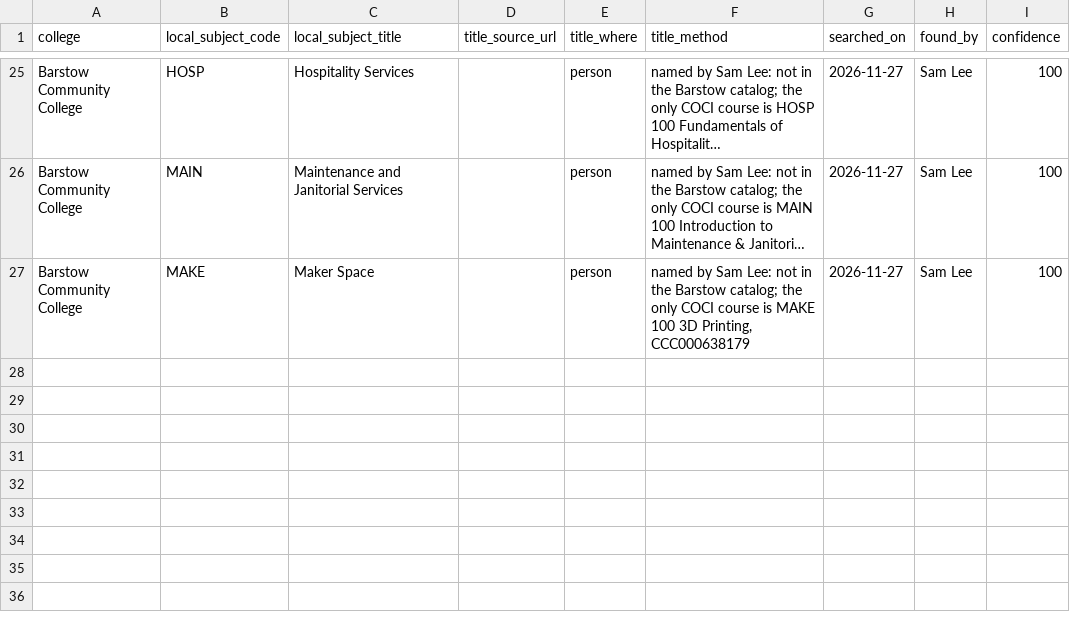
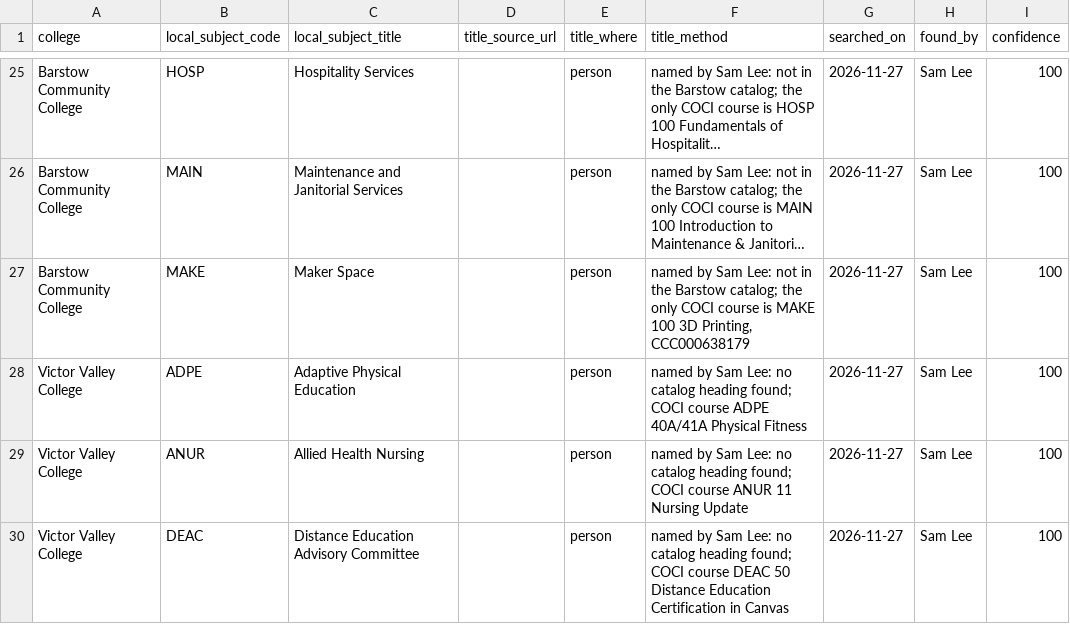
Before and after one commit to CPL-Initiative/cpl-project-tracker, a CSV file: kb/subject_title_hunt/20261127_local_subject_titles_batch4.csv, drawn as a sheet; only a part is shown, gaps mark what is left out; long unchanged cells end in …; the diff names each change by its address in the sheet, - before the commit and + after, or states it on an @@ line.

Commit message:
batch4: Victor Valley ADPE, ANUR, DEAC named by Sam

```diff
--- a/kb/subject_title_hunt/20261127_local_subject_titles_batch4.csv
+++ b/kb/subject_title_hunt/20261127_local_subject_titles_batch4.csv
+row 28: Victor Valley College | ADPE | Adaptive Physical Education |  | person | named by Sam Lee: no catalog heading found; COCI course ADPE 40A/41A Physical Fitness | 2026-11-27 | Sam Lee | 100
+row 29: Victor Valley College | ANUR | Allied Health Nursing |  | person | named by Sam Lee: no catalog heading found; COCI course ANUR 11 Nursing Update | 2026-11-27 | Sam Lee | 100
+row 30: Victor Valley College | DEAC | Distance Education Advisory Committee |  | person | named by Sam Lee: no catalog heading found; COCI course DEAC 50 Distance Education Certification in Canvas | 2026-11-27 | Sam Lee | 100
```
